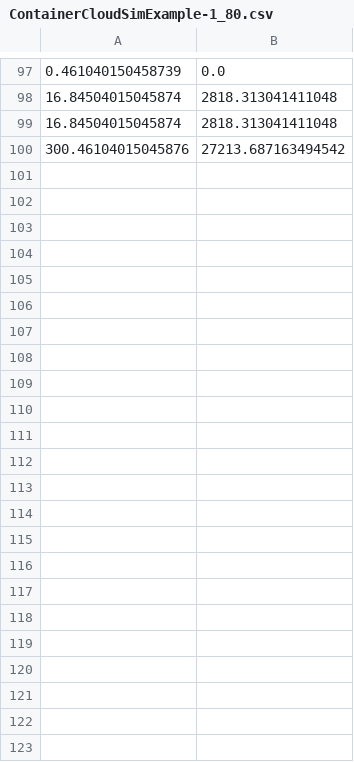
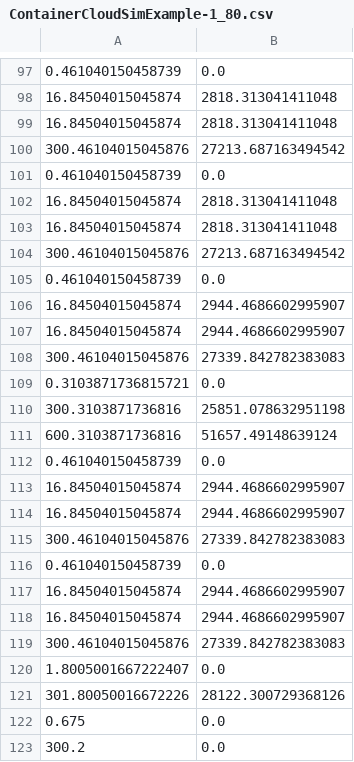
Before and after one commit to mvcf10/Simulation, a CSV file: result/LogContainerSimulation.txt/EnergyConsumption/ContainerCloudSimExample-1/ContainerCloudSimExample-1_80.csv, drawn as a sheet; only a part is shown, gaps mark what is left out.

Commit message:
Ajuste do ambiente de container

```diff
--- a/result/LogContainerSimulation.txt/EnergyConsumption/ContainerCloudSimExample-1/ContainerCloudSimExample-1_80.csv
+++ b/result/LogContainerSimulation.txt/EnergyConsumption/ContainerCloudSimExample-1/ContainerCloudSimExample-1_80.csv
@@ -100 +100,24 @@
 300.46104015045876,27213.687163494542
+0.461040150458739,0.0
+16.84504015045874,2818.313041411048
+16.84504015045874,2818.313041411048
+300.46104015045876,27213.687163494542
+0.461040150458739,0.0
+16.84504015045874,2944.4686602995907
+16.84504015045874,2944.4686602995907
+300.46104015045876,27339.842782383083
+0.3103871736815721,0.0
+300.3103871736816,25851.078632951198
+600.3103871736816,51657.49148639124
+0.461040150458739,0.0
+16.84504015045874,2944.4686602995907
+16.84504015045874,2944.4686602995907
+300.46104015045876,27339.842782383083
+0.461040150458739,0.0
+16.84504015045874,2944.4686602995907
+16.84504015045874,2944.4686602995907
+300.46104015045876,27339.842782383083
+1.8005001667222407,0.0
+301.80050016672226,28122.300729368126
+0.675,0.0
+300.2,0.0
```
Also changed, not shown: result/LogContainerSimulation.txt/ContainerMigration/ContainerCloudSimExample-1/ContainerCloudSimExample-1_80.csv, result/LogContainerSimulation.txt/ContainerMigration/ContainerCloudSimExample-1/VM-ContainerCloudSimExample-1_80.csv, 3 other files.
